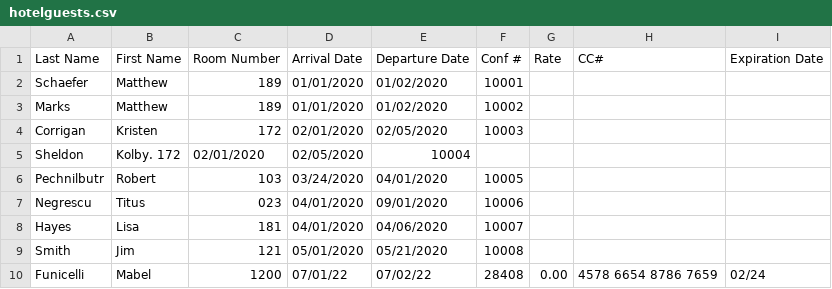
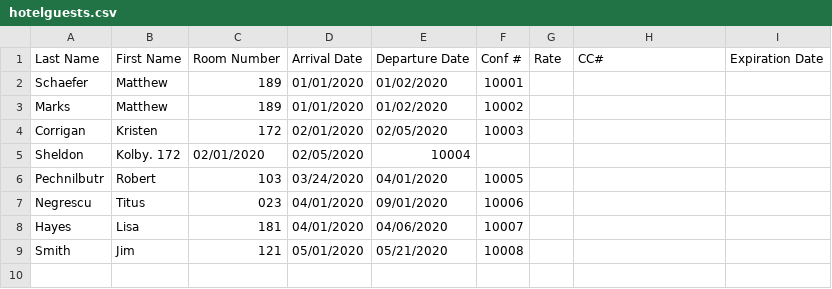
Before and after one commit to Mattjs1089/ms_project, a CSV file: hotelguests.csv, drawn as a sheet.

```diff
--- a/hotelguests.csv
+++ b/hotelguests.csv
@@ -9,2 +9 @@ Hayes, Lisa, 181, 04/01/2020, 04/06/2020, 10007
 Smith, Jim, 121, 05/01/2020, 05/21/2020, 10008
-Funicelli,Mabel,1200,07/01/22,07/02/22,28408,0.00,4578 6654 8786 7659,02/24
```
Also changed, not shown: 1 other file.
